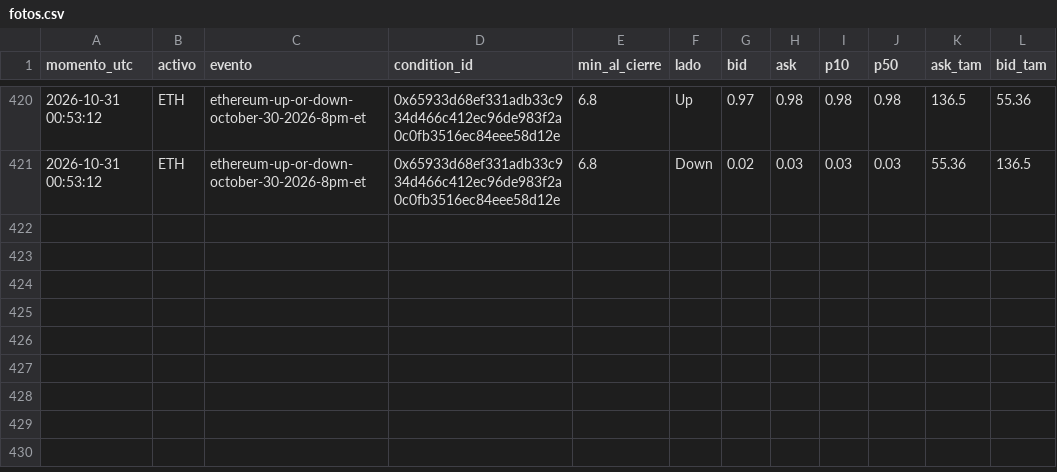
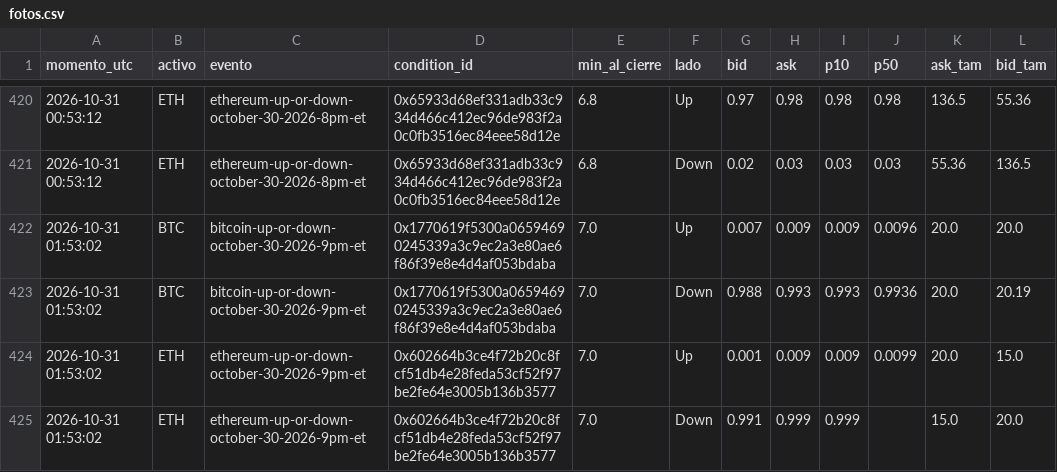
Before and after one commit to Agustinsff/polymarket-clima, a CSV file: favorito/fotos.csv, drawn as a sheet; only a part is shown, gaps mark what is left out; the diff names each change by its address in the sheet, - before the commit and + after, or states it on an @@ line.

```diff
--- a/favorito/fotos.csv
+++ b/favorito/fotos.csv
+row 422: 2026-10-31 01:53:02 | BTC | bitcoin-up-or-down-october-30-2026-9pm-et | 0x1770619f5300a06594690245339a3c9ec2a3e80ae6f86f39e8e4d4af053bdaba | 7.0 | Up | 0.007 | 0.009 | 0.009 | 0.0096 | 20.0 | 20.0
+row 423: 2026-10-31 01:53:02 | BTC | bitcoin-up-or-down-october-30-2026-9pm-et | 0x1770619f5300a06594690245339a3c9ec2a3e80ae6f86f39e8e4d4af053bdaba | 7.0 | Down | 0.988 | 0.993 | 0.993 | 0.9936 | 20.0 | 20.19
+row 424: 2026-10-31 01:53:02 | ETH | ethereum-up-or-down-october-30-2026-9pm-et | 0x602664b3ce4f72b20c8fcf51db4e28feda53cf52f97be2fe64e3005b136b3577 | 7.0 | Up | 0.001 | 0.009 | 0.009 | 0.0099 | 20.0 | 15.0
+row 425: 2026-10-31 01:53:02 | ETH | ethereum-up-or-down-october-30-2026-9pm-et | 0x602664b3ce4f72b20c8fcf51db4e28feda53cf52f97be2fe64e3005b136b3577 | 7.0 | Down | 0.991 | 0.999 | 0.999 |  | 15.0 | 20.0
```
Also changed, not shown: 4 other files.
